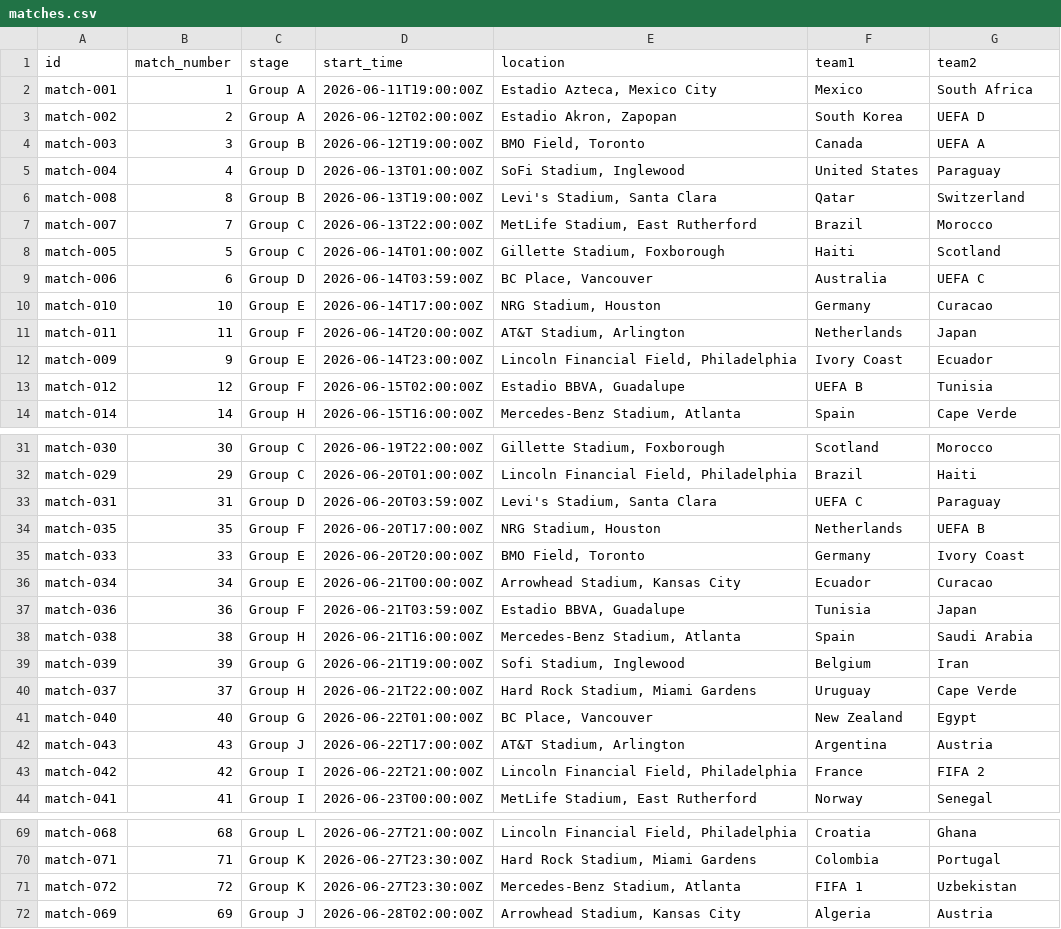
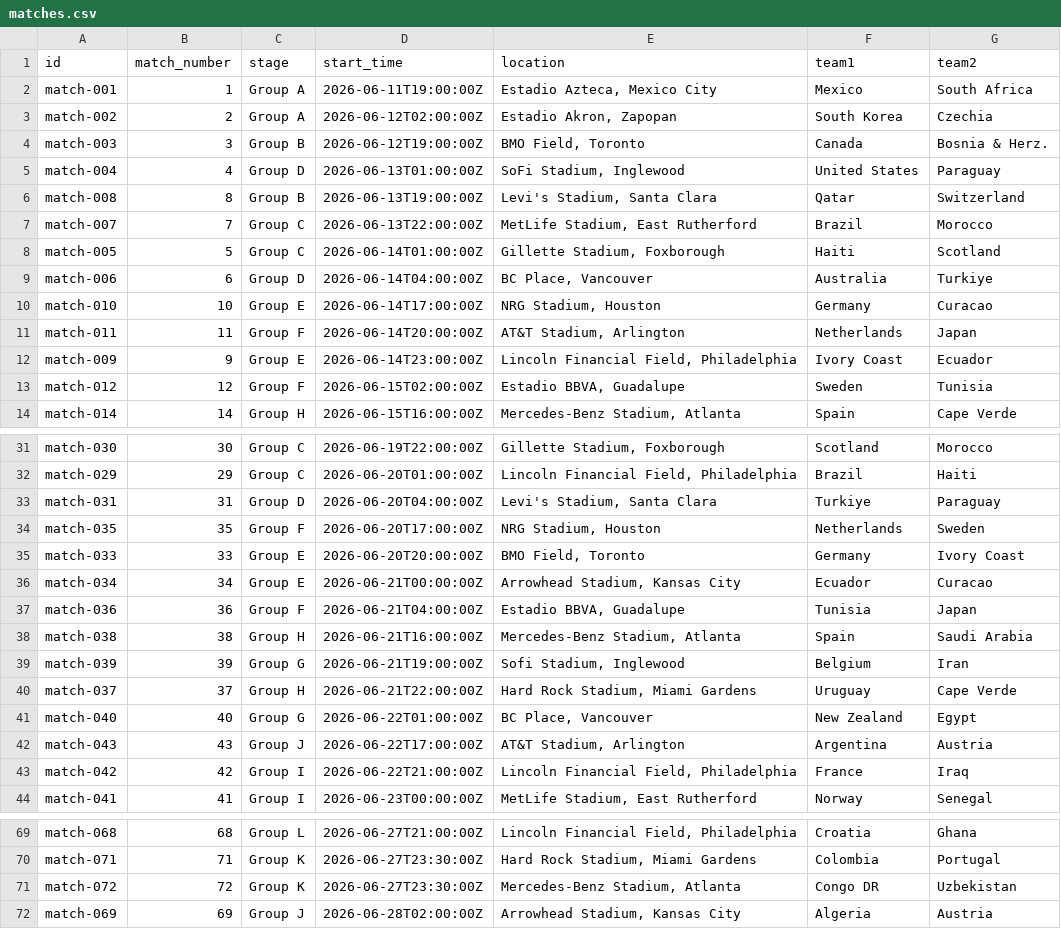
Before and after one commit to Barderus/Final_Whistle, a CSV file: public/matches.csv, drawn as a sheet; only a part is shown, gaps mark what is left out; the diff covers the shown part only.

Commit message:
Update schedule availability and Chicago times

```diff
--- a/public/matches.csv
+++ b/public/matches.csv
@@ -2,4 +2,4 @@ id,match_number,stage,start_time,location,team1,team2
 match-001,1,Group A,2026-06-11T19:00:00Z,"Estadio Azteca, Mexico City",Mexico,South Africa
-match-002,2,Group A,2026-06-12T02:00:00Z,"Estadio Akron, Zapopan",South Korea,UEFA D
-match-003,3,Group B,2026-06-12T19:00:00Z,"BMO Field, Toronto",Canada,UEFA A
+match-002,2,Group A,2026-06-12T02:00:00Z,"Estadio Akron, Zapopan",South Korea,Czechia
+match-003,3,Group B,2026-06-12T19:00:00Z,"BMO Field, Toronto",Canada,Bosnia & Herz.
 match-004,4,Group D,2026-06-13T01:00:00Z,"SoFi Stadium, Inglewood",United States,Paraguay
@@ -8,3 +8,3 @@ match-007,7,Group C,2026-06-13T22:00:00Z,"MetLife Stadium, East Rutherford",Braz
 match-005,5,Group C,2026-06-14T01:00:00Z,"Gillette Stadium, Foxborough",Haiti,Scotland
-match-006,6,Group D,2026-06-14T03:59:00Z,"BC Place, Vancouver",Australia,UEFA C
+match-006,6,Group D,2026-06-14T04:00:00Z,"BC Place, Vancouver",Australia,Turkiye
 match-010,10,Group E,2026-06-14T17:00:00Z,"NRG Stadium, Houston",Germany,Curacao
@@ -12,3 +12,3 @@ match-011,11,Group F,2026-06-14T20:00:00Z,"AT&T Stadium, Arlington",Netherlands,
 match-009,9,Group E,2026-06-14T23:00:00Z,"Lincoln Financial Field, Philadelphia",Ivory Coast,Ecuador
-match-012,12,Group F,2026-06-15T02:00:00Z,"Estadio BBVA, Guadalupe",UEFA B,Tunisia
+match-012,12,Group F,2026-06-15T02:00:00Z,"Estadio BBVA, Guadalupe",Sweden,Tunisia
 match-014,14,Group H,2026-06-15T16:00:00Z,"Mercedes-Benz Stadium, Atlanta",Spain,Cape Verde
@@ -32,7 +32,7 @@ match-030,30,Group C,2026-06-19T22:00:00Z,"Gillette Stadium, Foxborough",Scotlan
 match-029,29,Group C,2026-06-20T01:00:00Z,"Lincoln Financial Field, Philadelphia",Brazil,Haiti
-match-031,31,Group D,2026-06-20T03:59:00Z,"Levi's Stadium, Santa Clara",UEFA C,Paraguay
-match-035,35,Group F,2026-06-20T17:00:00Z,"NRG Stadium, Houston",Netherlands,UEFA B
+match-031,31,Group D,2026-06-20T04:00:00Z,"Levi's Stadium, Santa Clara",Turkiye,Paraguay
+match-035,35,Group F,2026-06-20T17:00:00Z,"NRG Stadium, Houston",Netherlands,Sweden
 match-033,33,Group E,2026-06-20T20:00:00Z,"BMO Field, Toronto",Germany,Ivory Coast
 match-034,34,Group E,2026-06-21T00:00:00Z,"Arrowhead Stadium, Kansas City",Ecuador,Curacao
-match-036,36,Group F,2026-06-21T03:59:00Z,"Estadio BBVA, Guadalupe",Tunisia,Japan
+match-036,36,Group F,2026-06-21T04:00:00Z,"Estadio BBVA, Guadalupe",Tunisia,Japan
 match-038,38,Group H,2026-06-21T16:00:00Z,"Mercedes-Benz Stadium, Atlanta",Spain,Saudi Arabia
@@ -42,3 +42,3 @@ match-040,40,Group G,2026-06-22T01:00:00Z,"BC Place, Vancouver",New Zealand,Egyp
 match-043,43,Group J,2026-06-22T17:00:00Z,"AT&T Stadium, Arlington",Argentina,Austria
-match-042,42,Group I,2026-06-22T21:00:00Z,"Lincoln Financial Field, Philadelphia",France,FIFA 2
+match-042,42,Group I,2026-06-22T21:00:00Z,"Lincoln Financial Field, Philadelphia",France,Iraq
 match-041,41,Group I,2026-06-23T00:00:00Z,"MetLife Stadium, East Rutherford",Norway,Senegal
@@ -70,3 +70,3 @@ match-068,68,Group L,2026-06-27T21:00:00Z,"Lincoln Financial Field, Philadelphia
 match-071,71,Group K,2026-06-27T23:30:00Z,"Hard Rock Stadium, Miami Gardens",Colombia,Portugal
-match-072,72,Group K,2026-06-27T23:30:00Z,"Mercedes-Benz Stadium, Atlanta",FIFA 1,Uzbekistan
+match-072,72,Group K,2026-06-27T23:30:00Z,"Mercedes-Benz Stadium, Atlanta",Congo DR,Uzbekistan
 match-069,69,Group J,2026-06-28T02:00:00Z,"Arrowhead Stadium, Kansas City",Algeria,Austria
```
Also changed, not shown: 11 edited cells elsewhere in this file, 4 other files.
